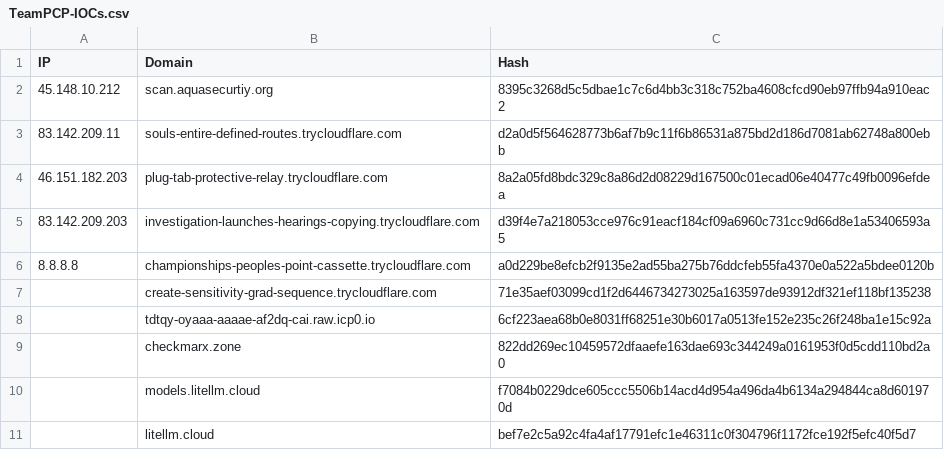
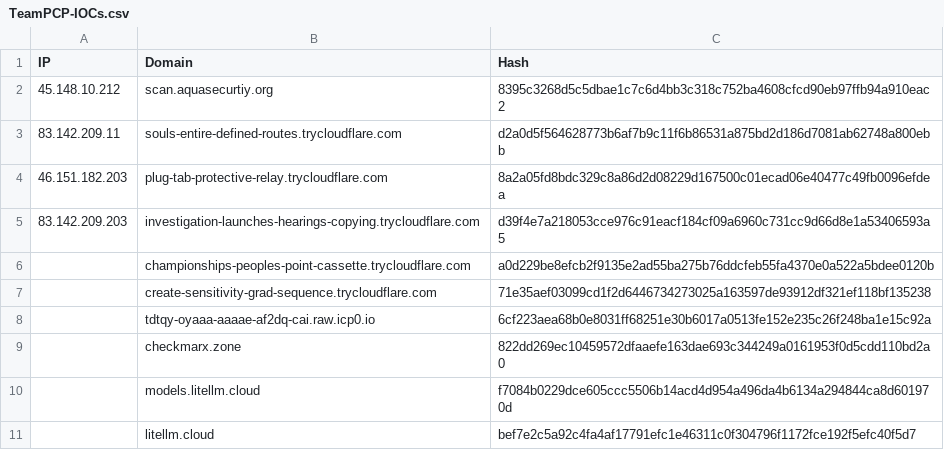
Before and after one commit to Mawkush/TeamPCP-IOCs, a CSV file: TeamPCP-IOCs.csv, drawn as a sheet; only a part is shown.

Commit message:
Update TeamPCP-IOCs.csv

```diff
--- a/TeamPCP-IOCs.csv
+++ b/TeamPCP-IOCs.csv
@@ -5,3 +5,3 @@ IP,Domain,Hash
 83.142.209.203,investigation-launches-hearings-copying.trycloudflare.com,d39f4e7a218053cce976c91eacf184cf09a6960c731cc9d66d8e1a53406593a5
-8.8.8.8,championships-peoples-point-cassette.trycloudflare.com,a0d229be8efcb2f9135e2ad55ba275b76ddcfeb55fa4370e0a522a5bdee0120b
+,championships-peoples-point-cassette.trycloudflare.com,a0d229be8efcb2f9135e2ad55ba275b76ddcfeb55fa4370e0a522a5bdee0120b
 ,create-sensitivity-grad-sequence.trycloudflare.com,71e35aef03099cd1f2d6446734273025a163597de93912df321ef118bf135238
```
